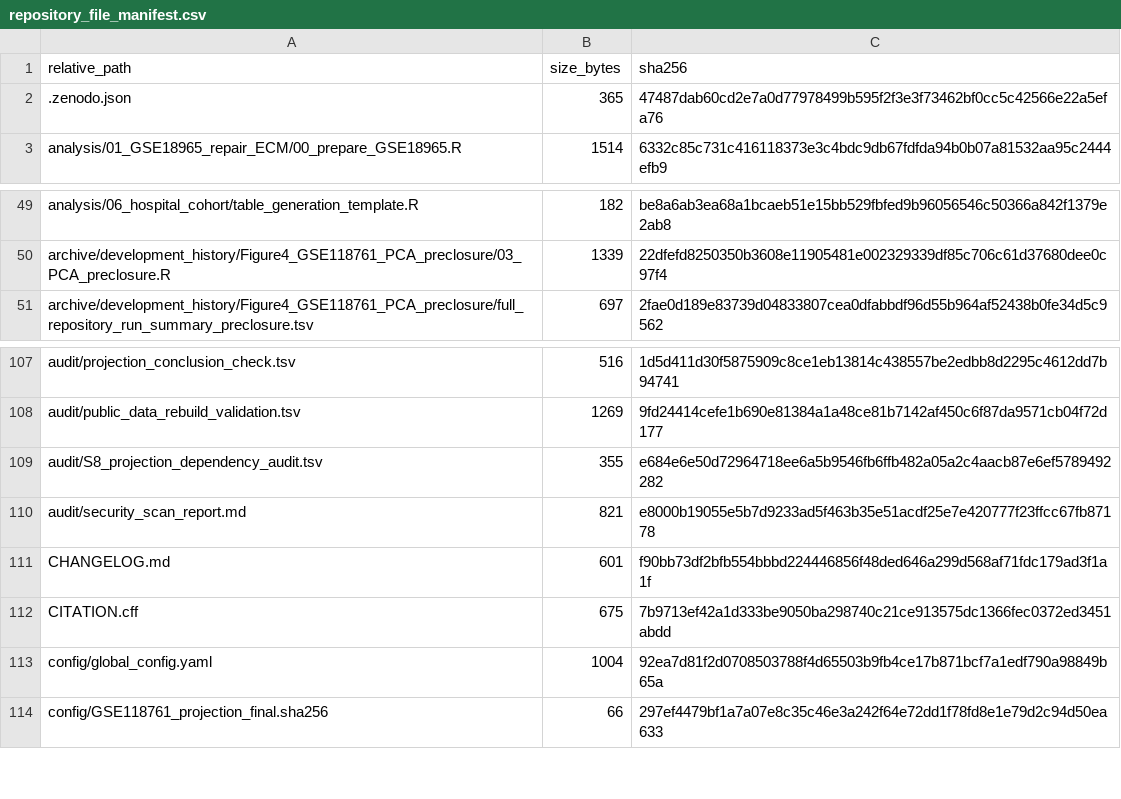
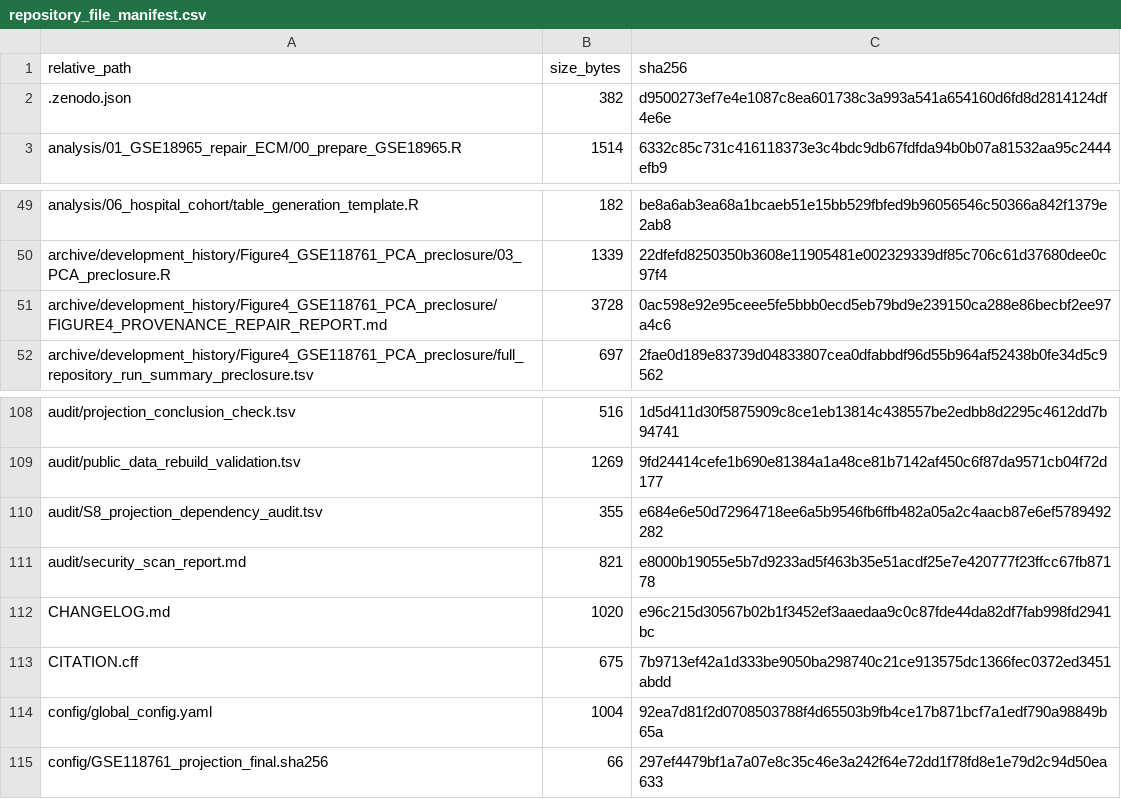
Before and after one commit to biggsevier24-bot/childhood-asthma-epithelial-programs, a CSV file: repository_file_manifest.csv, drawn as a sheet; only a part is shown, gaps mark what is left out; the diff covers the shown part only.

```diff
--- a/repository_file_manifest.csv
+++ b/repository_file_manifest.csv
@@ -1,3 +1,3 @@
 "relative_path","size_bytes","sha256"
-".zenodo.json","365","47487dab60cd2e7a0d77978499b595f2f3e3f73462bf0cc5c42566e22a5efa76"
+".zenodo.json","382","d9500273ef7e4e1087c8ea601738c3a993a541a654160d6fd8d2814124df4e6e"
 "analysis/01_GSE18965_repair_ECM/00_prepare_GSE18965.R","1514","6332c85c731c416118373e3c4bdc9db67fdfda94b0b07a81532aa95c2444efb9"
@@ -50,2 +50,3 @@
 "archive/development_history/Figure4_GSE118761_PCA_preclosure/03_PCA_preclosure.R","1339","22dfefd8250350b3608e11905481e002329339df85c706c61d37680dee0c97f4"
+"archive/development_history/Figure4_GSE118761_PCA_preclosure/FIGURE4_PROVENANCE_REPAIR_REPORT.md","3728","0ac598e92e95ceee5fe5bbb0ecd5eb79bd9e239150ca288e86becbf2ee97a4c6"
 "archive/development_history/Figure4_GSE118761_PCA_preclosure/full_repository_run_summary_preclosure.tsv","697","2fae0d189e83739d04833807cea0dfabbdf96d55b964af52438b0fe34d5c9562"
@@ -110,3 +111,3 @@
 "audit/security_scan_report.md","821","e8000b19055e5b7d9233ad5f463b35e51acdf25e7e420777f23ffcc67fb87178"
-"CHANGELOG.md","601","f90bb73df2bfb554bbbd224446856f48ded646a299d568af71fdc179ad3f1a1f"
+"CHANGELOG.md","1020","e96c215d30567b02b1f3452ef3aaedaa9c0c87fde44da82df7fab998fd2941bc"
 "CITATION.cff","675","7b9713ef42a1d333be9050ba298740c21ce913575dc1366fec0372ed3451abdd"
```
Also changed, not shown: 4 added rows, 4 removed rows and 10 edited cells elsewhere in this file, 12 other files.
